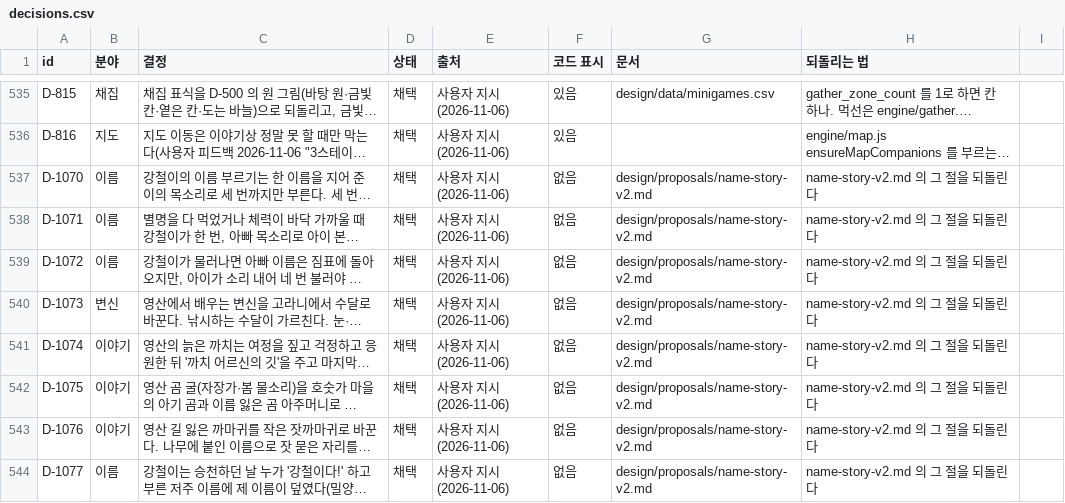
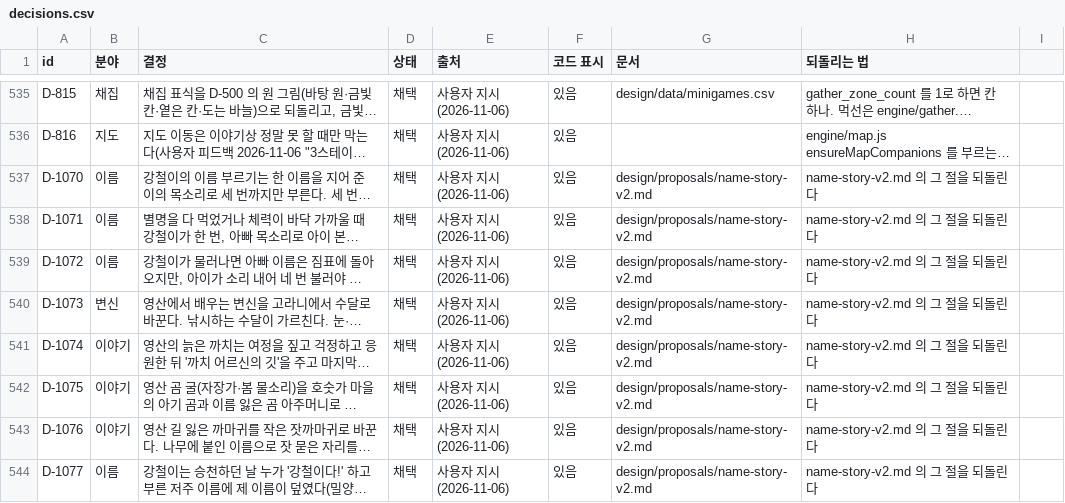
Before and after one commit to MATTTTJ/PACKOON, a CSV file: design/data/decisions.csv, drawn as a sheet; only a part is shown, gaps mark what is left out; long unchanged cells end in …; the diff covers the shown part only; the diff names each change by its address in the sheet, - before the commit and + after, or states it on an @@ line.

```diff
--- a/design/data/decisions.csv
+++ b/design/data/decisions.csv
-F537:F544 (코드 표시): 없음
+F537:F544 (코드 표시): 있음
```
Also changed, not shown: 6 added rows and 2 edited cells elsewhere in this file, design/data/items.csv, design/data/tuning.csv, 19 other files.
